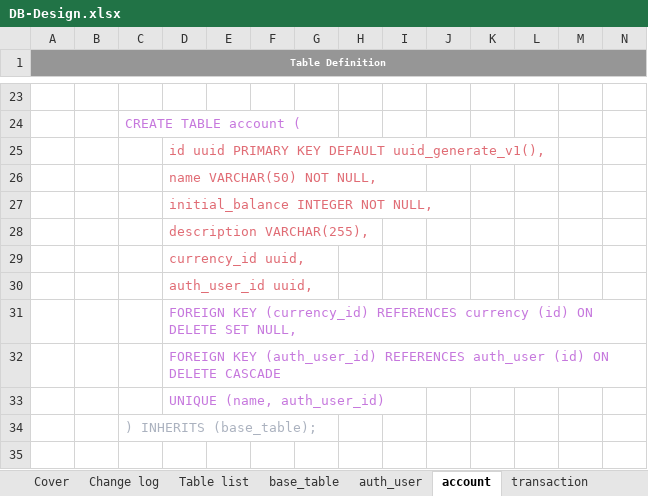
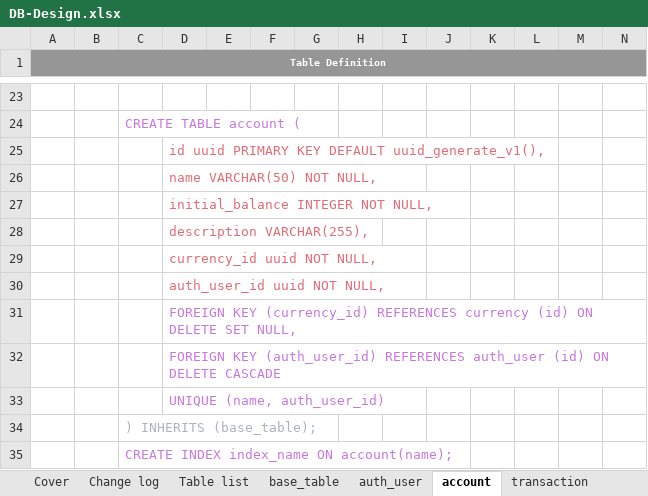
Before and after one commit to httvhutceoscop/golang-resful-api, an Excel workbook: documentation/DB-Design.xlsx, sheet account, drawn as a sheet; only a part is shown, gaps mark what is left out; values as stored, in another font and other column widths than the file's, no borders; conditional formats not drawn; rows hold the shown columns only; the diff names each change by its address in the sheet, - before the commit and + after, or states it on an @@ line.

```diff
--- a/documentation/DB-Design.xlsx (sheet account)
+++ b/documentation/DB-Design.xlsx (sheet account)
-D29: currency_id uuid,
+D29: currency_id uuid NOT NULL,
-D30: auth_user_id uuid,
+D30: auth_user_id uuid NOT NULL,
+row 35:  |  | CREATE INDEX index_name ON account(name);
```
Also changed, not shown: sheet transaction, 1 other file.
